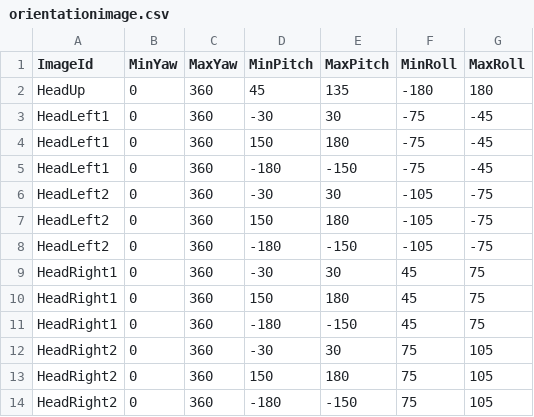
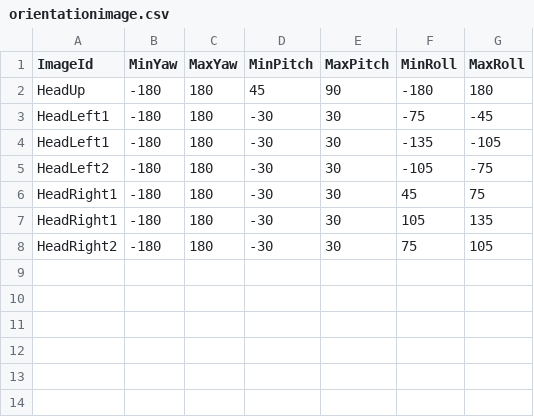
Before and after one commit to caarmen/nounours-android, a CSV file: res/raw/orientationimage.csv, drawn as a sheet.

Commit message:
Use new api for orientation, fix for tablet
git-svn-id: svn://jraf.org/repos/carmen/NounoursAndroid/trunk@2768 269df3cd-7b44-418d-811d-5be6b21a80ad

```diff
--- a/res/raw/orientationimage.csv
+++ b/res/raw/orientationimage.csv
@@ -1,14 +1,8 @@
 ImageId,MinYaw,MaxYaw,MinPitch,MaxPitch,MinRoll,MaxRoll
-HeadUp,0,360,45,135,-180,180
-HeadLeft1,0,360,-30,30,-75,-45
-HeadLeft1,0,360,150,180,-75,-45
-HeadLeft1,0,360,-180,-150,-75,-45
-HeadLeft2,0,360,-30,30,-105,-75
-HeadLeft2,0,360,150,180,-105,-75
-HeadLeft2,0,360,-180,-150,-105,-75
-HeadRight1,0,360,-30,30,45,75
-HeadRight1,0,360,150,180,45,75
-HeadRight1,0,360,-180,-150,45,75
-HeadRight2,0,360,-30,30,75,105
-HeadRight2,0,360,150,180,75,105
-HeadRight2,0,360,-180,-150,75,105
+HeadUp,-180,180,45,90,-180,180
+HeadLeft1,-180,180,-30,30,-75,-45
+HeadLeft1,-180,180,-30,30,-135,-105
+HeadLeft2,-180,180,-30,30,-105,-75
+HeadRight1,-180,180,-30,30,45,75
+HeadRight1,-180,180,-30,30,105,135
+HeadRight2,-180,180,-30,30,75,105
```
Also changed, not shown: 2 other files.
